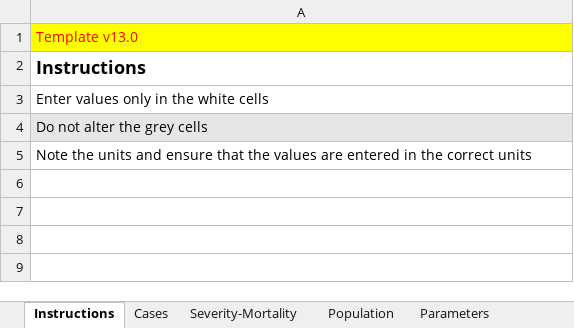
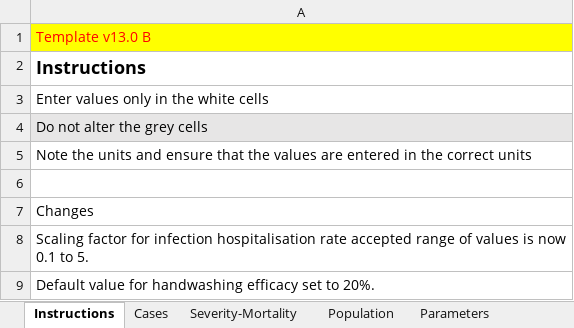
Before and after one commit to ocelhay/como, an Excel workbook: Template_CoMoCOVID-19App.xlsx, sheet Instructions, drawn as a sheet; values as stored, in another font and other column widths than the file's, no borders; the diff names each change by its address in the sheet, - before the commit and + after, or states it on an @@ line.

Commit message:
Update template, parameters range

```diff
--- a/Template_CoMoCOVID-19App.xlsx (sheet Instructions)
+++ b/Template_CoMoCOVID-19App.xlsx (sheet Instructions)
-A1: Template v13.0
+A1: Template v13.0 B
+row 6: (empty)
+row 7: Changes
+row 8: Scaling factor for infection hospitalisation rate accepted range of values is now 0.1 to 5.
+row 9: Default value for handwashing efficacy set to 20%.
```
Also changed, not shown: sheet Hospitalisation Param, sheet Interventions Param, 3 other files.
